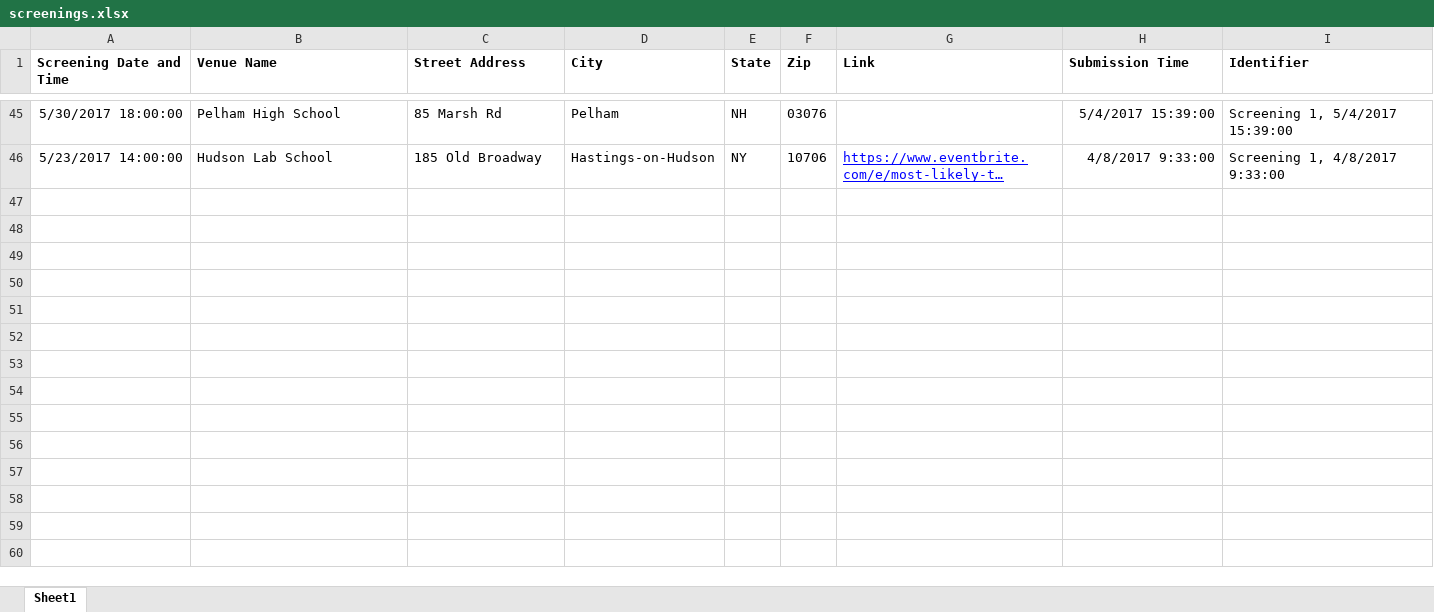
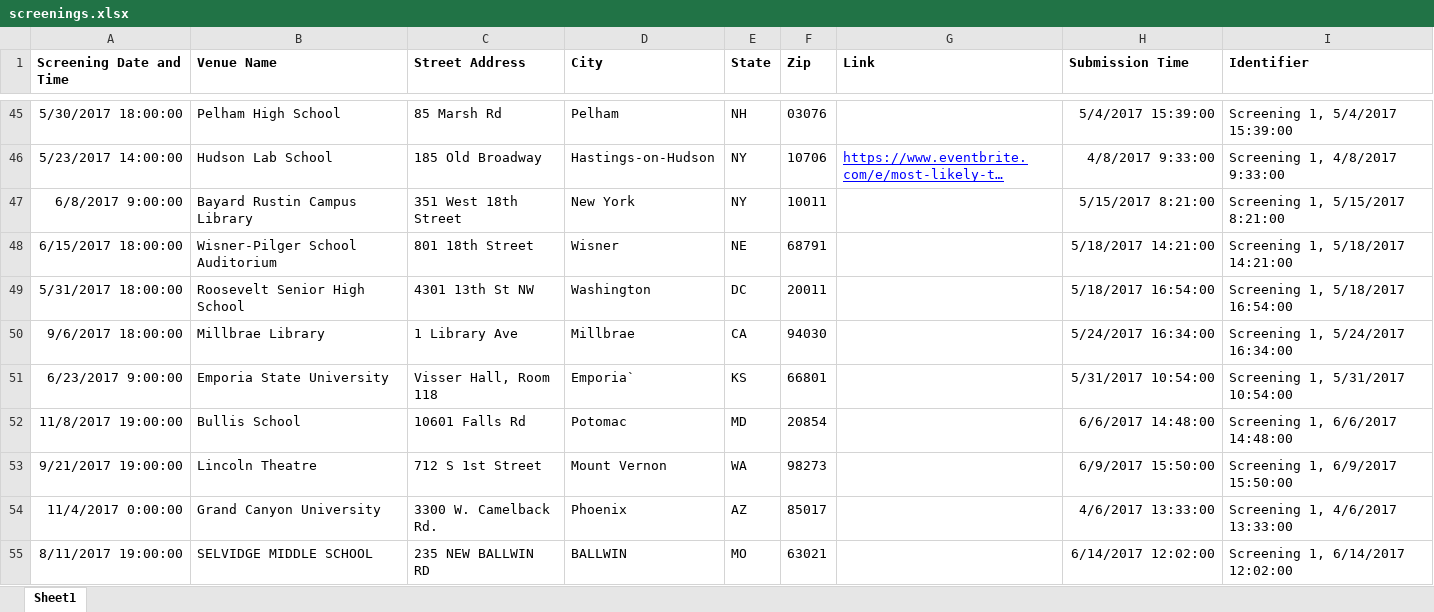
Before and after one commit to futureproject/mlts, an Excel workbook: xlsx/screenings.xlsx, sheet Sheet1, drawn as a sheet; only a part is shown, gaps mark what is left out; long unchanged cells end in …; values as stored, in another font and other column widths than the file's, no borders; charts and pictures not drawn; the diff covers the shown part only; the diff names each change by its address in the sheet, - before the commit and + after, or states it on an @@ line.

Commit message:
updated screenings data

```diff
--- a/xlsx/screenings.xlsx (sheet Sheet1)
+++ b/xlsx/screenings.xlsx (sheet Sheet1)
+row 47: 6/8/2017 9:00:00 | Bayard Rustin Campus Library | 351 West 18th Street | New York | NY | 10011 |  | 5/15/2017 8:21:00 | Screening 1, 5/15/2017 8:21:00
+row 48: 6/15/2017 18:00:00 | Wisner-Pilger School Auditorium | 801 18th Street | Wisner | NE | 68791 |  | 5/18/2017 14:21:00 | Screening 1, 5/18/2017 14:21:00
+row 49: 5/31/2017 18:00:00 | Roosevelt Senior High School | 4301 13th St NW | Washington | DC | 20011 |  | 5/18/2017 16:54:00 | Screening 1, 5/18/2017 16:54:00
+row 50: 9/6/2017 18:00:00 | Millbrae Library | 1 Library Ave | Millbrae | CA | 94030 |  | 5/24/2017 16:34:00 | Screening 1, 5/24/2017 16:34:00
+row 51: 6/23/2017 9:00:00 | Emporia State University | Visser Hall, Room 118 | Emporia` | KS | 66801 |  | 5/31/2017 10:54:00 | Screening 1, 5/31/2017 10:54:00
+row 52: 11/8/2017 19:00:00 | Bullis School | 10601 Falls Rd | Potomac | MD | 20854 |  | 6/6/2017 14:48:00 | Screening 1, 6/6/2017 14:48:00
+row 53: 9/21/2017 19:00:00 | Lincoln Theatre | 712 S 1st Street | Mount Vernon | WA | 98273 |  | 6/9/2017 15:50:00 | Screening 1, 6/9/2017 15:50:00
+row 54: 11/4/2017 0:00:00 | Grand Canyon University | 3300 W. Camelback Rd. | Phoenix | AZ | 85017 |  | 4/6/2017 13:33:00 | Screening 1, 4/6/2017 13:33:00
+row 55: 8/11/2017 19:00:00 | SELVIDGE MIDDLE SCHOOL | 235 NEW BALLWIN RD | BALLWIN | MO | 63021 |  | 6/14/2017 12:02:00 | Screening 1, 6/14/2017 12:02:00
```
Also changed, not shown: 8 added rows elsewhere in this sheet.
